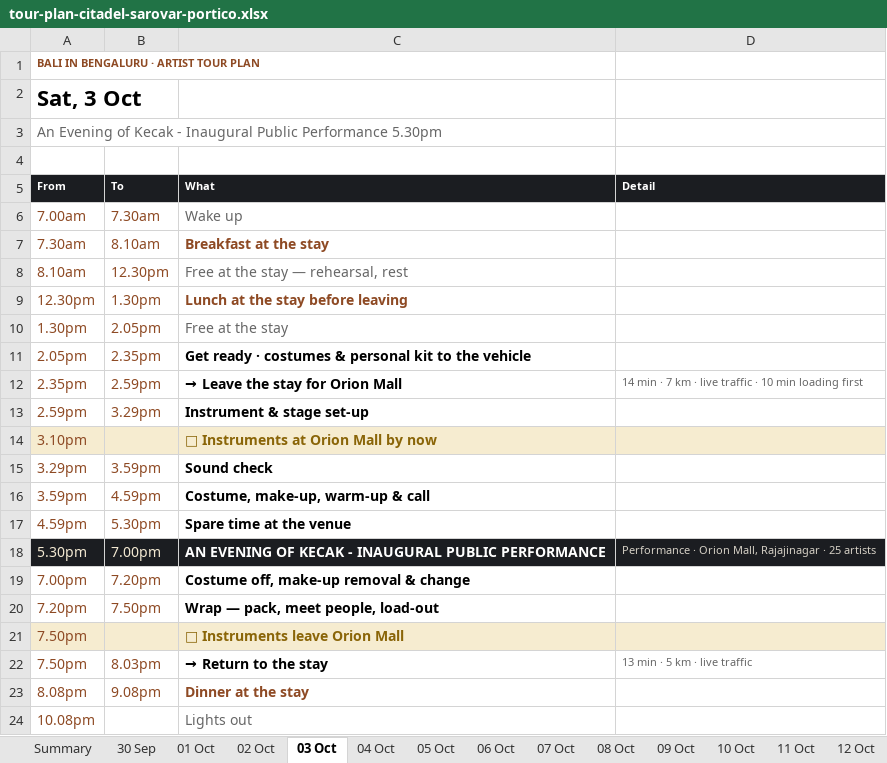
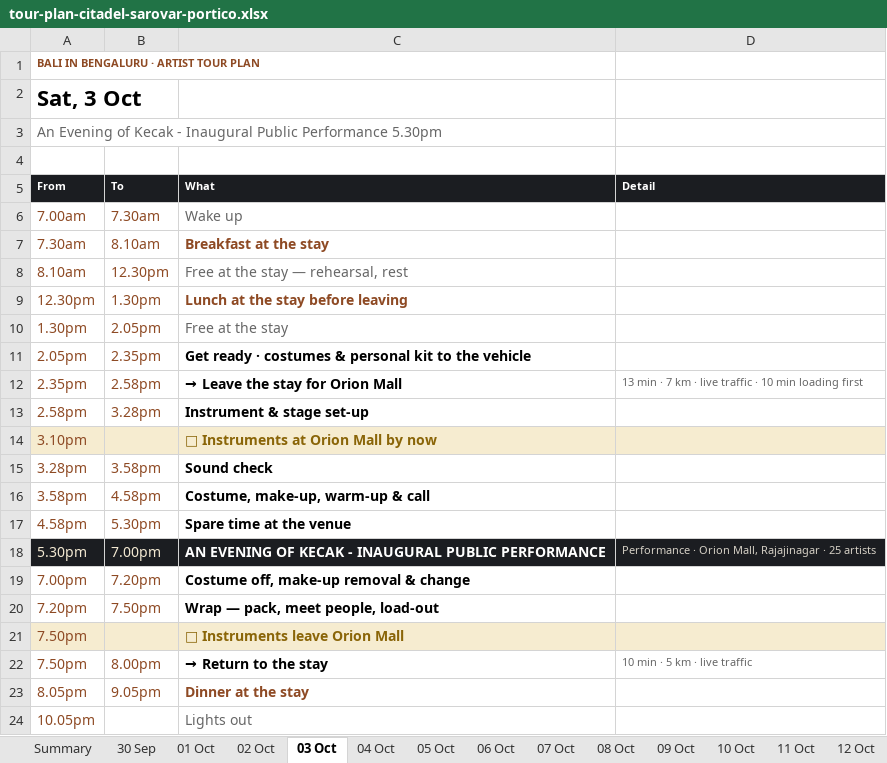
Before and after one commit to p-cult/bali-in-blr, an Excel workbook: plan/tour-plan-citadel-sarovar-portico.xlsx, sheet 03 Oct, drawn as a sheet; values as stored, in another font and other column widths than the file's, no borders; the diff names each change by its address in the sheet, - before the commit and + after, or states it on an @@ line.

```diff
--- a/plan/tour-plan-citadel-sarovar-portico.xlsx (sheet 03 Oct)
+++ b/plan/tour-plan-citadel-sarovar-portico.xlsx (sheet 03 Oct)
-B12 (To): 2.59pm
+B12 (To): 2.58pm
-D12 (Detail): 14 min ·…
+D12 (Detail): 13 min ·…
-A13 (From): 2.59pm
+A13 (From): 2.58pm
-B13 (To): 3.29pm
+B13 (To): 3.28pm
-A15 (From): 3.29pm
+A15 (From): 3.28pm
-B15 (To): 3.59pm
+B15 (To): 3.58pm
-A16 (From): 3.59pm
+A16 (From): 3.58pm
-B16 (To): 4.59pm
+B16 (To): 4.58pm
-A17 (From): 4.59pm
+A17 (From): 4.58pm
-B22 (To): 8.03pm
+B22 (To): 8.00pm
-D22 (Detail): 13 min · 5 km · live traffic
+D22 (Detail): 10 min · 5 km · live traffic
-A23 (From): 8.08pm
+A23 (From): 8.05pm
-B23 (To): 9.08pm
+B23 (To): 9.05pm
-A24 (From): 10.08pm
+A24 (From): 10.05pm
```
Also changed, not shown: sheet 06 Oct, sheet 04 Oct, sheet Summary, sheet 02 Oct, sheet 30 Sep, sheet 08 Oct, plan/tour-plan-20th-mile-routine.xlsx, plan/tour-plan-20th-mile.xlsx, 12 other files.
